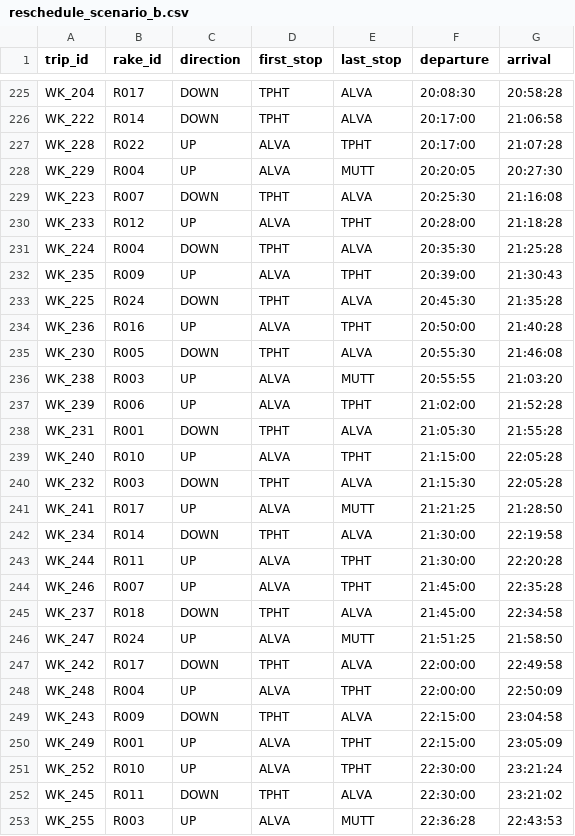
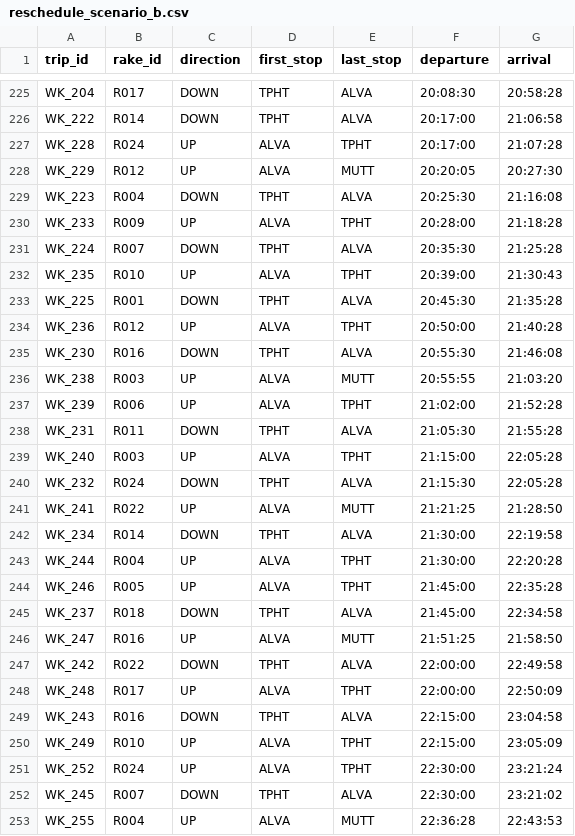
Before and after one commit to hajishrahman/metropulse, a CSV file: data/processed/reschedule_scenario_b.csv, drawn as a sheet; only a part is shown, gaps mark what is left out; the diff covers the shown part only.

```diff
--- a/data/processed/reschedule_scenario_b.csv
+++ b/data/processed/reschedule_scenario_b.csv
@@ -226,28 +226,28 @@ WK_204,R017,DOWN,TPHT,ALVA,20:08:30,20:58:28
 WK_222,R014,DOWN,TPHT,ALVA,20:17:00,21:06:58
-WK_228,R022,UP,ALVA,TPHT,20:17:00,21:07:28
-WK_229,R004,UP,ALVA,MUTT,20:20:05,20:27:30
-WK_223,R007,DOWN,TPHT,ALVA,20:25:30,21:16:08
-WK_233,R012,UP,ALVA,TPHT,20:28:00,21:18:28
-WK_224,R004,DOWN,TPHT,ALVA,20:35:30,21:25:28
-WK_235,R009,UP,ALVA,TPHT,20:39:00,21:30:43
-WK_225,R024,DOWN,TPHT,ALVA,20:45:30,21:35:28
-WK_236,R016,UP,ALVA,TPHT,20:50:00,21:40:28
-WK_230,R005,DOWN,TPHT,ALVA,20:55:30,21:46:08
+WK_228,R024,UP,ALVA,TPHT,20:17:00,21:07:28
+WK_229,R012,UP,ALVA,MUTT,20:20:05,20:27:30
+WK_223,R004,DOWN,TPHT,ALVA,20:25:30,21:16:08
+WK_233,R009,UP,ALVA,TPHT,20:28:00,21:18:28
+WK_224,R007,DOWN,TPHT,ALVA,20:35:30,21:25:28
+WK_235,R010,UP,ALVA,TPHT,20:39:00,21:30:43
+WK_225,R001,DOWN,TPHT,ALVA,20:45:30,21:35:28
+WK_236,R012,UP,ALVA,TPHT,20:50:00,21:40:28
+WK_230,R016,DOWN,TPHT,ALVA,20:55:30,21:46:08
 WK_238,R003,UP,ALVA,MUTT,20:55:55,21:03:20
 WK_239,R006,UP,ALVA,TPHT,21:02:00,21:52:28
-WK_231,R001,DOWN,TPHT,ALVA,21:05:30,21:55:28
-WK_240,R010,UP,ALVA,TPHT,21:15:00,22:05:28
-WK_232,R003,DOWN,TPHT,ALVA,21:15:30,22:05:28
-WK_241,R017,UP,ALVA,MUTT,21:21:25,21:28:50
+WK_231,R011,DOWN,TPHT,ALVA,21:05:30,21:55:28
+WK_240,R003,UP,ALVA,TPHT,21:15:00,22:05:28
+WK_232,R024,DOWN,TPHT,ALVA,21:15:30,22:05:28
+WK_241,R022,UP,ALVA,MUTT,21:21:25,21:28:50
 WK_234,R014,DOWN,TPHT,ALVA,21:30:00,22:19:58
-WK_244,R011,UP,ALVA,TPHT,21:30:00,22:20:28
-WK_246,R007,UP,ALVA,TPHT,21:45:00,22:35:28
+WK_244,R004,UP,ALVA,TPHT,21:30:00,22:20:28
+WK_246,R005,UP,ALVA,TPHT,21:45:00,22:35:28
 WK_237,R018,DOWN,TPHT,ALVA,21:45:00,22:34:58
-WK_247,R024,UP,ALVA,MUTT,21:51:25,21:58:50
-WK_242,R017,DOWN,TPHT,ALVA,22:00:00,22:49:58
-WK_248,R004,UP,ALVA,TPHT,22:00:00,22:50:09
-WK_243,R009,DOWN,TPHT,ALVA,22:15:00,23:04:58
-WK_249,R001,UP,ALVA,TPHT,22:15:00,23:05:09
-WK_252,R010,UP,ALVA,TPHT,22:30:00,23:21:24
-WK_245,R011,DOWN,TPHT,ALVA,22:30:00,23:21:02
-WK_255,R003,UP,ALVA,MUTT,22:36:28,22:43:53
+WK_247,R016,UP,ALVA,MUTT,21:51:25,21:58:50
+WK_242,R022,DOWN,TPHT,ALVA,22:00:00,22:49:58
+WK_248,R017,UP,ALVA,TPHT,22:00:00,22:50:09
+WK_243,R016,DOWN,TPHT,ALVA,22:15:00,23:04:58
+WK_249,R010,UP,ALVA,TPHT,22:15:00,23:05:09
+WK_252,R024,UP,ALVA,TPHT,22:30:00,23:21:24
+WK_245,R007,DOWN,TPHT,ALVA,22:30:00,23:21:02
+WK_255,R004,UP,ALVA,MUTT,22:36:28,22:43:53
```
Also changed, not shown: 121 edited cells elsewhere in this file, 18 other files.
